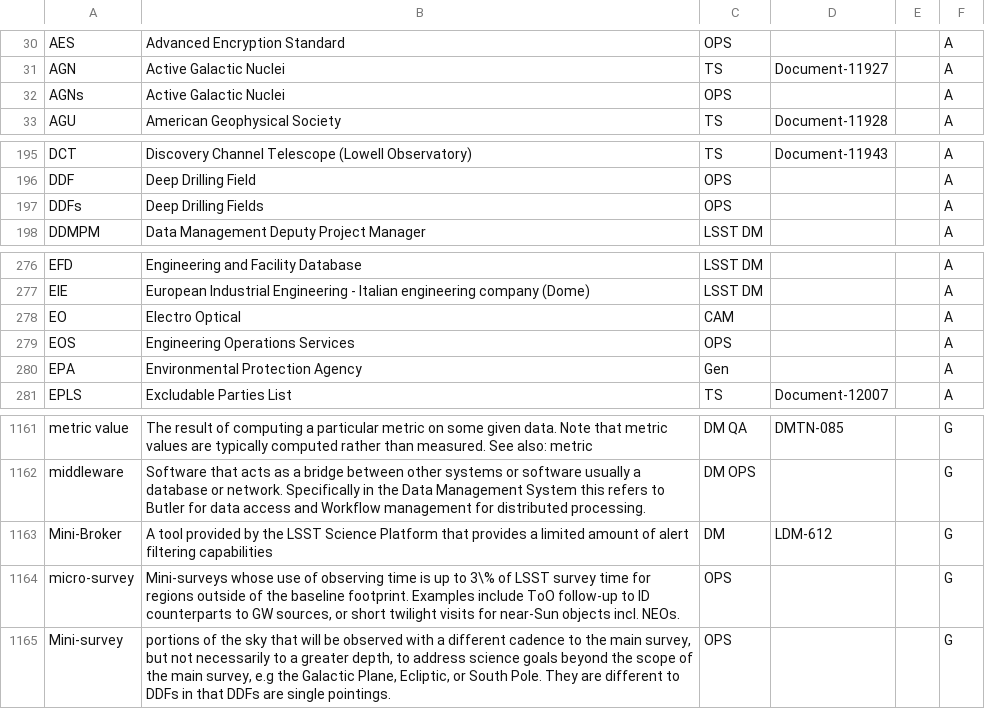
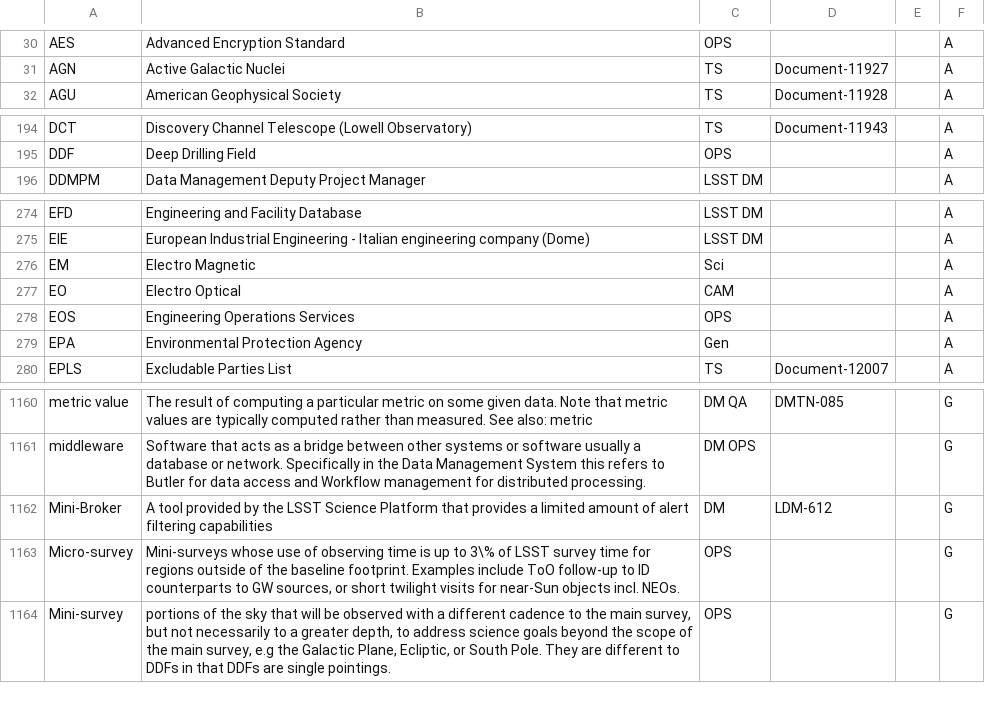
Before and after one commit to lsst/lsst-texmf, a CSV file: etc/glossarydefs.csv, drawn as a sheet; only a part is shown, gaps mark what is left out.

Commit message:
Leanne comments

```diff
--- a/etc/glossarydefs.csv
+++ b/etc/glossarydefs.csv
@@ -31,3 +31,2 @@ AES,Advanced Encryption Standard,OPS,,,A
 AGN,Active Galactic Nuclei,TS,Document-11927,,A
-AGNs,Active Galactic Nuclei,OPS,,,A
 AGU,American Geophysical Society,TS,Document-11928,,A
@@ -196,3 +195,2 @@ DCT,Discovery Channel Telescope (Lowell Observatory),TS,Document-11943,,A
 DDF,Deep Drilling Field,OPS,,,A
-DDFs,Deep Drilling Fields,OPS,,,A
 DDMPM,Data Management Deputy Project Manager,LSST DM,,,A
@@ -277,2 +275,3 @@ EFD,Engineering and Facility Database,LSST DM,,,A
 EIE,European Industrial Engineering - Italian engineering company (Dome),LSST DM,,,A
+EM,Electro Magnetic,Sci,,,A
 EO,Electro Optical,CAM,,,A
@@ -1163,4 +1162,4 @@ middleware,Software that acts as a bridge between other systems or software usua
 Mini-Broker,A tool provided by the LSST Science Platform that provides a limited amount of alert filtering capabilities,DM,LDM-612,,G
-micro-survey,"Mini-surveys whose use of observing time is up to 3\% of LSST survey time for
-regions outside of the baseline footprint. Examples include ToO follow-up to ID counterparts to GW sources, or short twilight visits for near-Sun objects incl. NEOs.",OPS,,,G
+Micro-survey,"Mini-surveys whose use of observing time is up to 3\% of LSST survey time for
+regions outside of the baseline footprint. Examples include ToO follow-up to ID counterparts to GW sources, or short twilight visits for near-Sun objects incl. NEOs.",OPS,,,G
 Mini-survey,"portions of the sky that will be observed with a different cadence to the main survey, but not necessarily to a greater depth, to address science goals beyond the scope of the main survey, e.g the Galactic Plane, Ecliptic, or South Pole. They are different to DDFs in that DDFs are single pointings.",OPS,,,G
```
